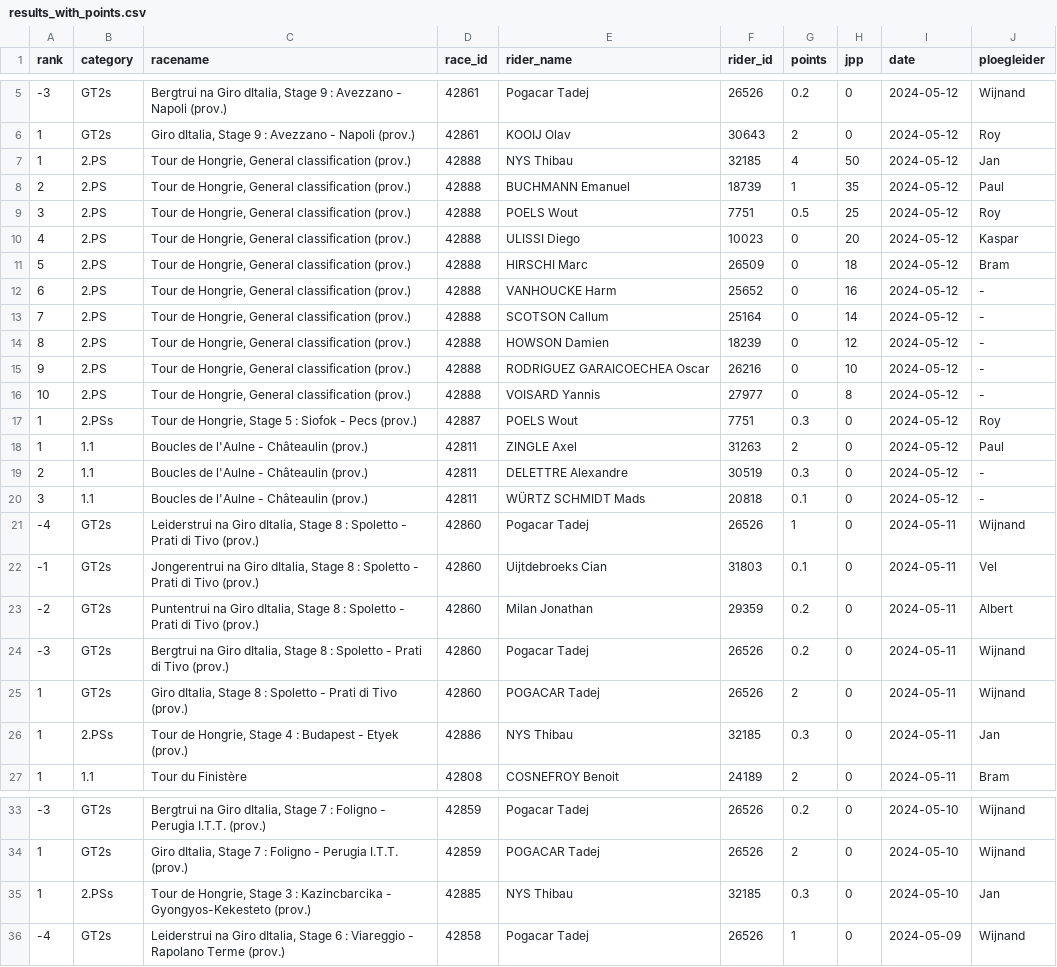
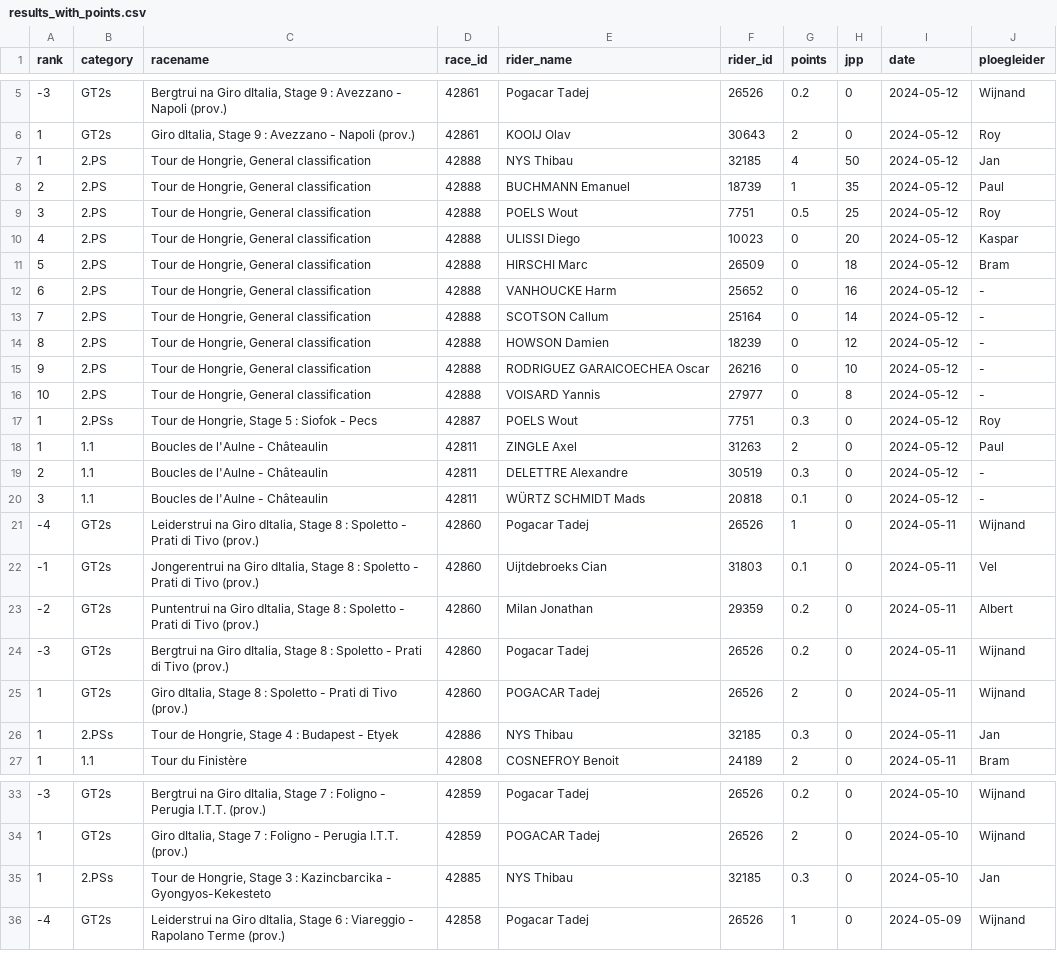
Before and after one commit to wijnandb/wielerspel2024, a CSV file: _data/results_with_points.csv, drawn as a sheet; only a part is shown, gaps mark what is left out; the diff names each change by its address in the sheet, - before the commit and + after, or states it on an @@ line.

```diff
--- a/_data/results_with_points.csv
+++ b/_data/results_with_points.csv
-C7:C16 (racename): Tour de Hongrie, General classification (prov.)
+C7:C16 (racename): Tour de Hongrie, General classification
-C17 (racename): Tour de Hongrie, Stage 5 : Siofok - Pecs (prov.)
+C17 (racename): Tour de Hongrie, Stage 5 : Siofok - Pecs
-C18:C20 (racename): Boucles de l'Aulne - Châteaulin (prov.)
+C18:C20 (racename): Boucles de l'Aulne - Châteaulin
-C26 (racename): …- Etyek (prov.)
+C26 (racename): …- Etyek
-C35 (racename): …- Gyongyos-Kekesteto (prov.)
+C35 (racename): …- Gyongyos-Kekesteto
```
Also changed, not shown: _data/latest_results_with_points.csv, dynamic/latest_results_with_points.csv, 1 other file.
